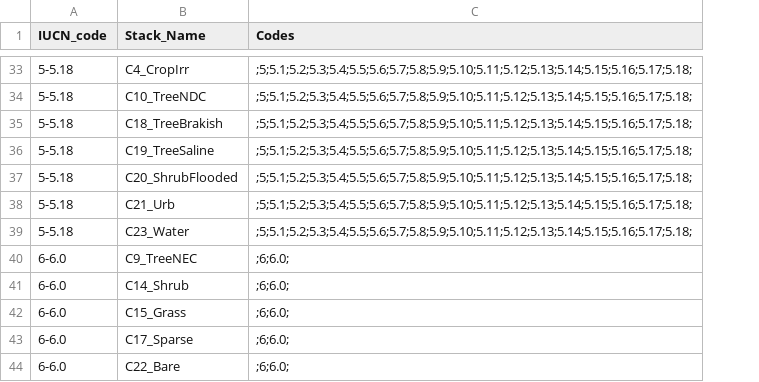
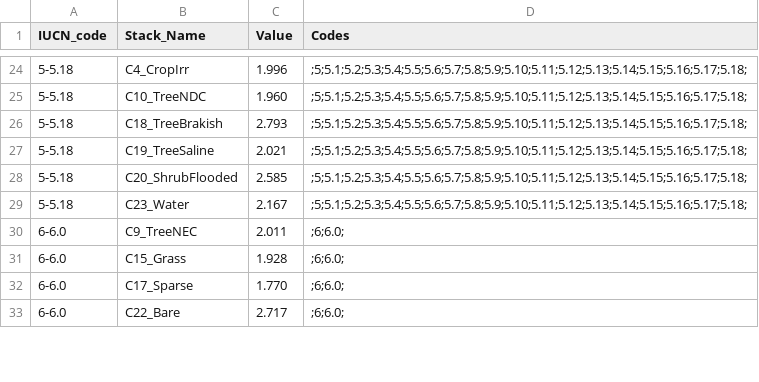
Before and after one commit to LifeWatch-Italy/sredlist-server, a CSV file: Species/Lumbierres_large_crosswalk.csv, drawn as a sheet; only a part is shown, gaps mark what is left out; removed rows and columns are numbered as before the commit, all else as after; the diff covers the shown part only; the diff names each change by its address in the sheet, - before the commit and + after, or states it on an @@ line.

```diff
--- a/Species/Lumbierres_large_crosswalk.csv
+++ b/Species/Lumbierres_large_crosswalk.csv
+column C (Value), rows 24-33: 1.996 | 1.960 | 2.793 | 2.021 | 2.585 | 2.167 | 2.011 | 1.928 | 1.770 | 2.717
-row 38: 5-5.18 | C21_Urb | ;5;5.1;5.2;5.3;5.4;5.5;5.6;5.7;5.8;5.9;5.10;5.11;5.12;5.13;5.14;5.15;5.16;5.17;5.18;
-row 41: 6-6.0 | C14_Shrub | ;6;6.0;
```
Also changed, not shown: 9 removed rows elsewhere in this file.
